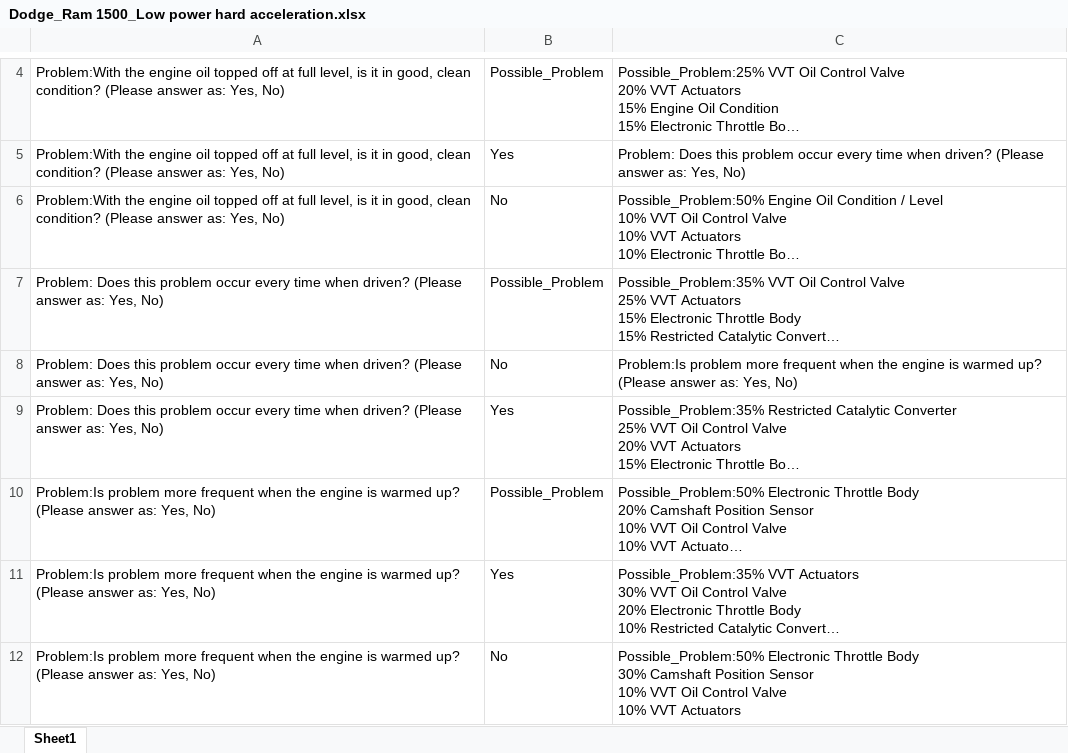
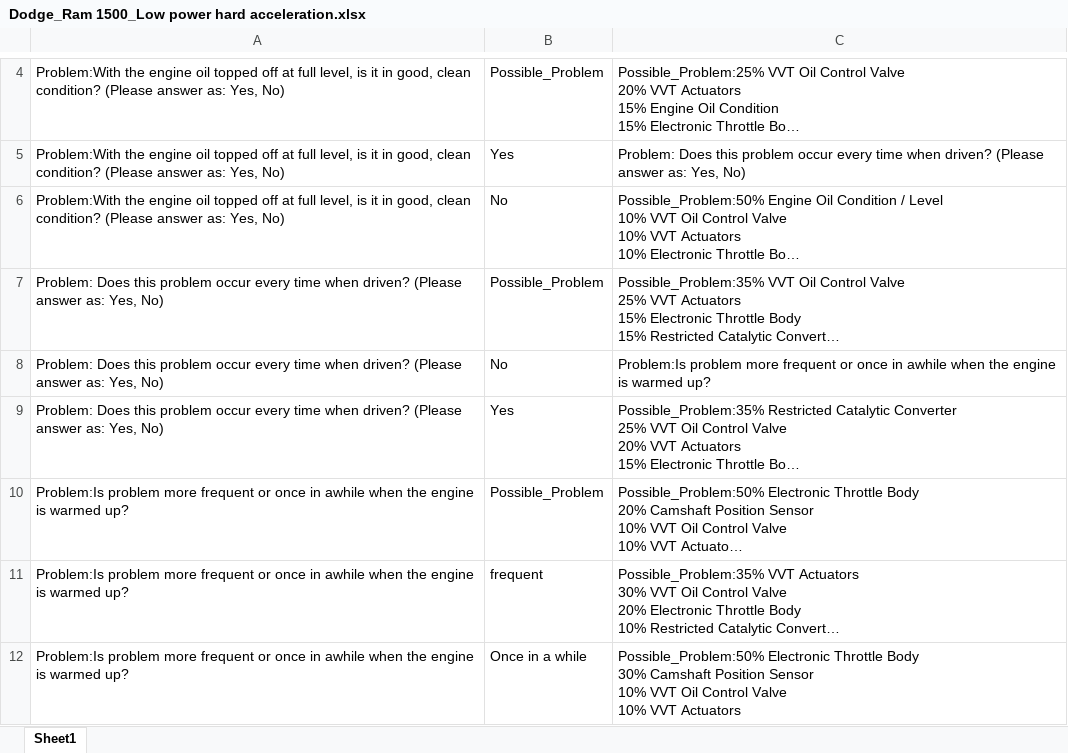
Before and after one commit to ShreyashAF2704/RaH-Project, an Excel workbook: Database/Finalize logic tree/Dodge_Ram 1500_Low power hard acceleration.xlsx, sheet Sheet1, drawn as a sheet; only a part is shown, gaps mark what is left out; long unchanged cells end in …; values as stored, in another font and other column widths than the file's, no borders; the diff names each change by its address in the sheet, - before the commit and + after, or states it on an @@ line.

```diff
--- a/Database/Finalize logic tree/Dodge_Ram 1500_Low power hard acceleration.xlsx (sheet Sheet1)
+++ b/Database/Finalize logic tree/Dodge_Ram 1500_Low power hard acceleration.xlsx (sheet Sheet1)
-C8: …more frequent when the engine is warmed up? (Please answer as: Yes, No)
+C8: …more frequent or once in awhile when the engine is warmed up?
-A10:A12: …more frequent when the engine is warmed up? (Please answer as: Yes, No)
+A10:A12: …more frequent or once in awhile when the engine is warmed up?
-B11: Yes
+B11: frequent
-B12: No
+B12: Once in a while
```
Also changed, not shown: Database/Finalize logic tree/Dodge_Grand Caravan_No heat from HVAC.xlsx, Database/Finalize logic tree/Ford_F-150_Low engine oil pressure level warning.xlsx, 23 other files.
